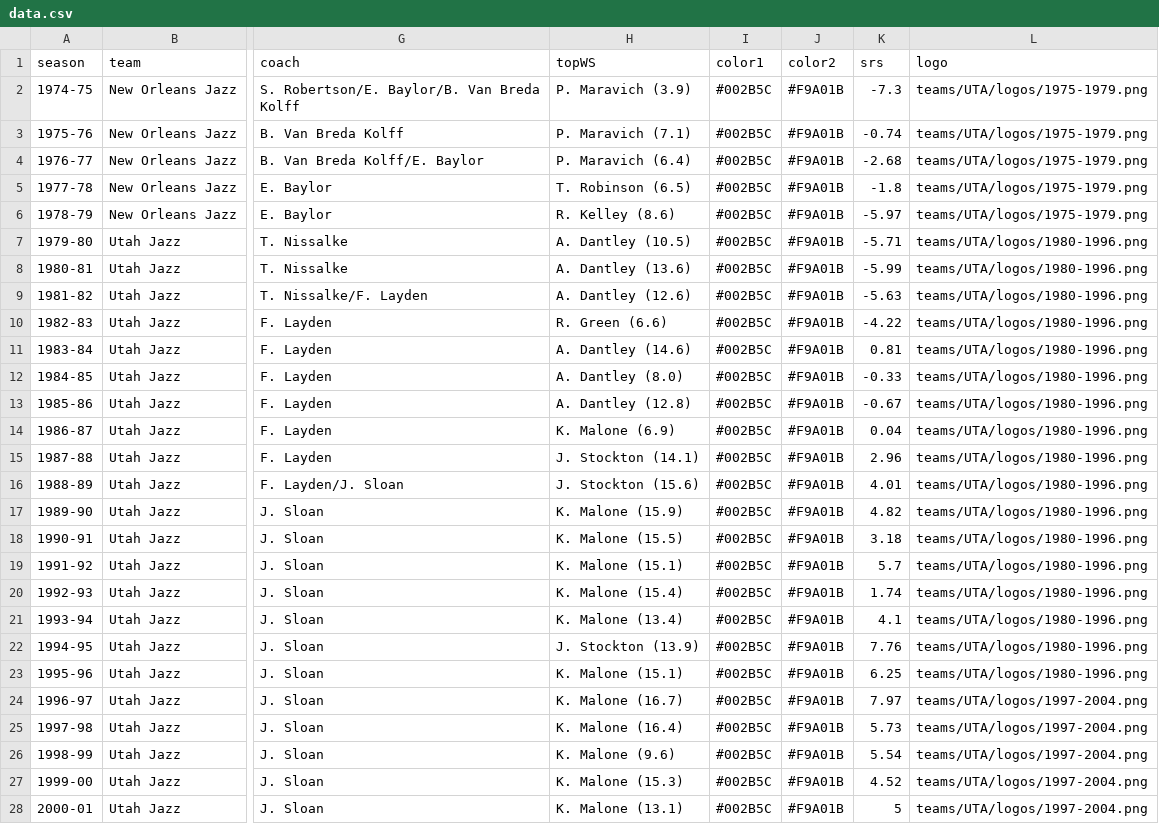
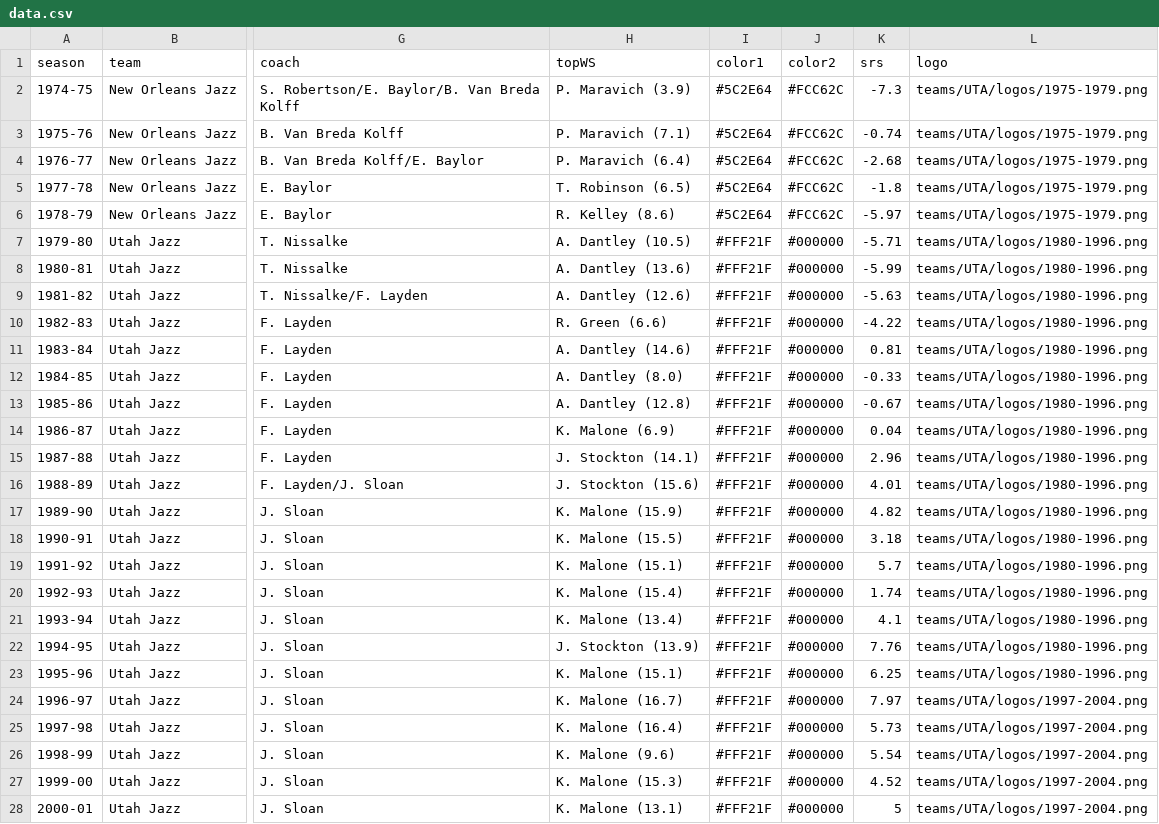
Before and after one commit to zacariias/nbahistory, a CSV file: teams/UTA/data.csv, drawn as a sheet; only a part is shown, gaps mark what is left out; the diff covers the shown part only; the diff names each change by its address in the sheet, - before the commit and + after, or states it on an @@ line.

```diff
--- a/teams/UTA/data.csv
+++ b/teams/UTA/data.csv
-I2:I6 (color1): #002B5C
+I2:I6 (color1): #5C2E64
-J2:J6 (color2): #F9A01B
+J2:J6 (color2): #FCC62C
-I7:I28 (color1): #002B5C
+I7:I28 (color1): #FFF21F
-J7:J28 (color2): #F9A01B
+J7:J28 (color2): #000000
```
Also changed, not shown: 51 edited cells elsewhere in this file, teams/BRK/data.csv, teams/SAC/data.csv, 6 other files.
